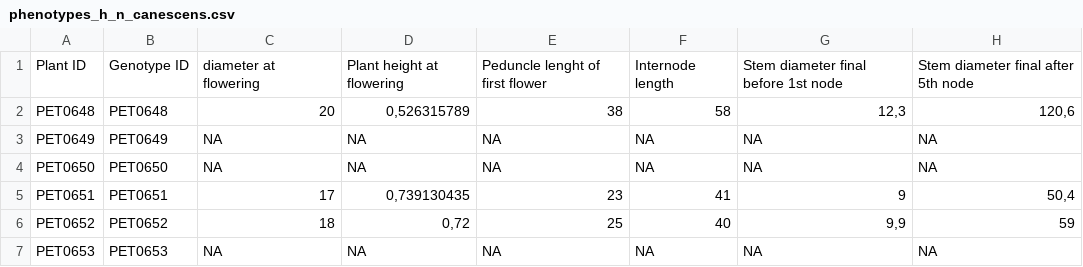
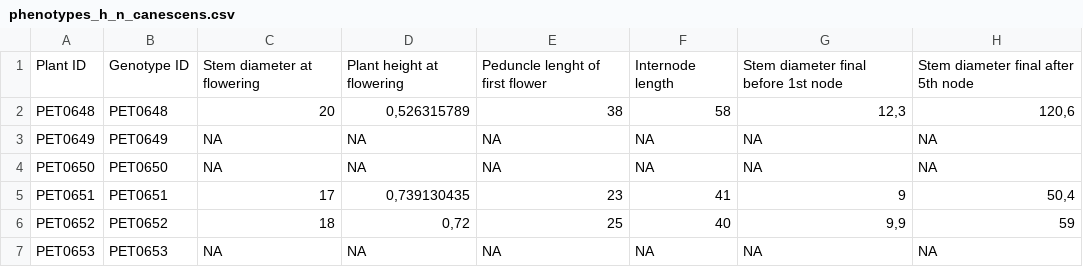
Before and after one commit to grimmlab/HeliantHome, a CSV file: data/phenotypes_h_n_canescens.csv, drawn as a sheet; only a part is shown; the diff names each change by its address in the sheet, - before the commit and + after, or states it on an @@ line.

Commit message:
fixed naming of phenotypes

```diff
--- a/data/phenotypes_h_n_canescens.csv
+++ b/data/phenotypes_h_n_canescens.csv
-C1: diameter at flowering
+C1: Stem diameter at flowering
```
